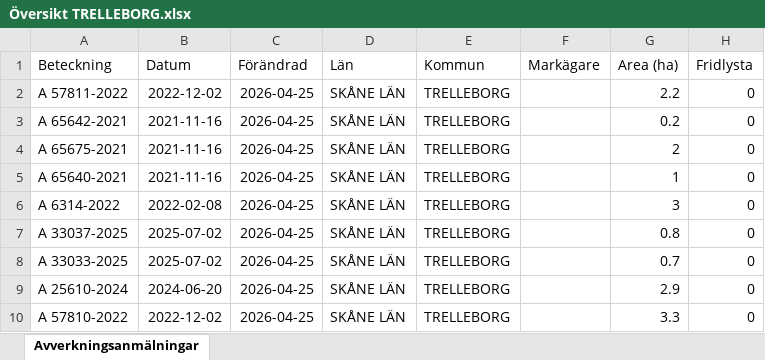
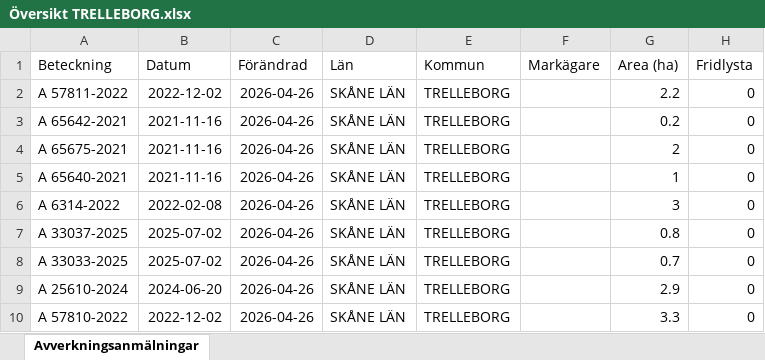
Before and after one commit to klasma/Logging_1287, an Excel workbook: Översikt TRELLEBORG.xlsx, sheet Avverkningsanmälningar, drawn as a sheet; only a part is shown; values as stored, in another font and other column widths than the file's, no borders; the diff names each change by its address in the sheet, - before the commit and + after, or states it on an @@ line.

```diff
--- a/Översikt TRELLEBORG.xlsx (sheet Avverkningsanmälningar)
+++ b/Översikt TRELLEBORG.xlsx (sheet Avverkningsanmälningar)
-C2:C10 (Förändrad): 2026-04-25
+C2:C10 (Förändrad): 2026-04-26
```
Also changed, not shown: artfynd/A 57811-2022 artfynd.xlsx, 5 other files.
